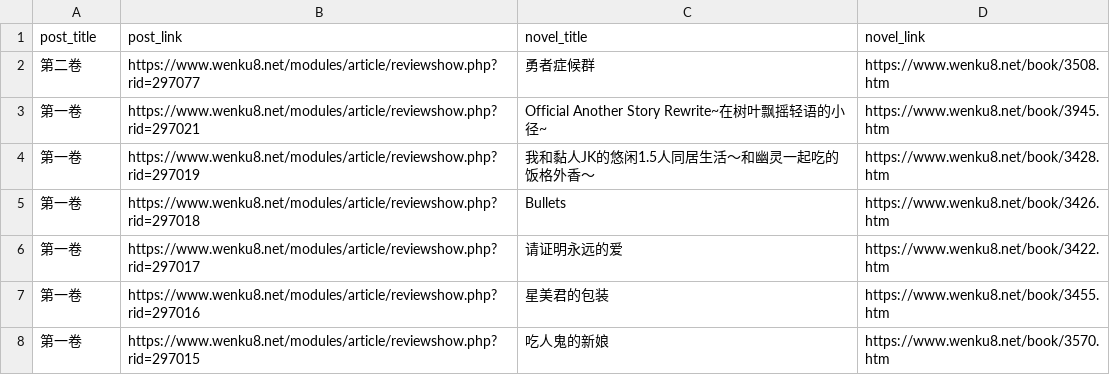
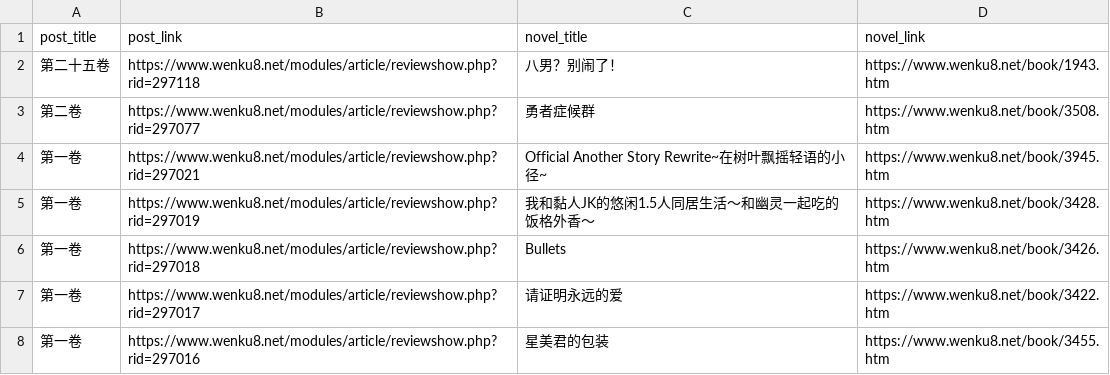
Before and after one commit to lacia777/wenku8, a CSV file: summary.csv, drawn as a sheet; only a part is shown; the shorter side is filled out with more unchanged rows; the diff names each change by its address in the sheet, - before the commit and + after, or states it on an @@ line.

```diff
--- a/summary.csv
+++ b/summary.csv
+row 2: 第二十五卷 | https://www.wenku8.net/modules/article/reviewshow.php?rid=297118 | 八男？别闹了！ | https://www.wenku8.net/book/1943.htm
```
Also changed, not shown: 3 other files.
